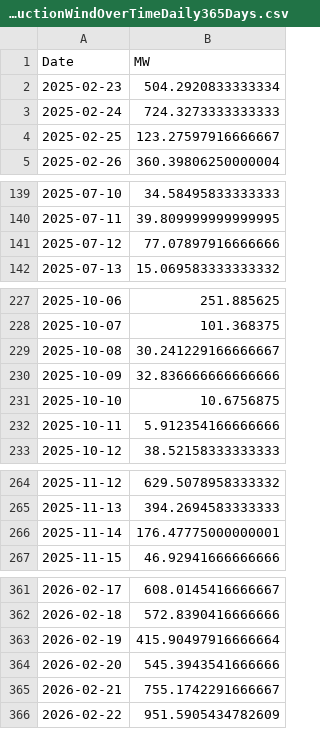
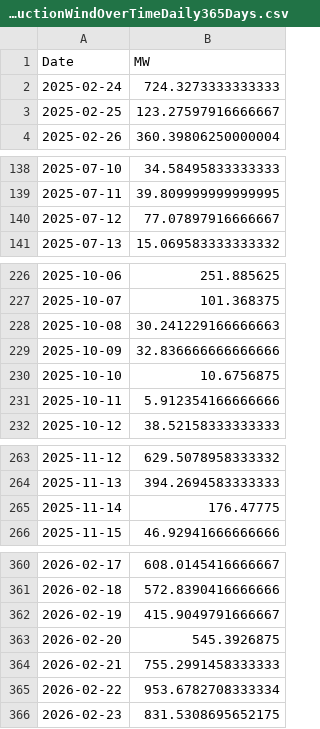
Before and after one commit to tbuytaer/OPENGOV_BE, a CSV file: data/data_bewerkt/energy/energyProductionWindOverTimeDaily365Days.csv, drawn as a sheet; only a part is shown, gaps mark what is left out; the diff covers the shown part only.

```diff
--- a/data/data_bewerkt/energy/energyProductionWindOverTimeDaily365Days.csv
+++ b/data/data_bewerkt/energy/energyProductionWindOverTimeDaily365Days.csv
@@ -1,3 +1,2 @@
 Date,MW
-2025-02-23,504.2920833333334
 2025-02-24,724.3273333333333
@@ -140,3 +139,3 @@ Date,MW
 2025-07-11,39.809999999999995
-2025-07-12,77.07897916666666
+2025-07-12,77.07897916666667
 2025-07-13,15.069583333333332
@@ -228,3 +227,3 @@ Date,MW
 2025-10-07,101.368375
-2025-10-08,30.241229166666667
+2025-10-08,30.241229166666663
 2025-10-09,32.836666666666666
@@ -265,3 +264,3 @@ Date,MW
 2025-11-13,394.2694583333333
-2025-11-14,176.47775000000001
+2025-11-14,176.47775
 2025-11-15,46.92941666666666
@@ -362,5 +361,6 @@ Date,MW
 2026-02-18,572.8390416666666
-2026-02-19,415.90497916666664
-2026-02-20,545.3943541666666
-2026-02-21,755.1742291666667
-2026-02-22,951.5905434782609
+2026-02-19,415.9049791666667
+2026-02-20,545.3926875
+2026-02-21,755.2991458333333
+2026-02-22,953.6782708333334
+2026-02-23,831.5308695652175
```
Also changed, not shown: 1 edited cell elsewhere in this file, data/data_bewerkt/economy/wisselkoersen/fx_hist_EUR_BGN.csv, data/data_bewerkt/economy/wisselkoersen/fx_hist_EUR_RUB.csv, 50 other files.
